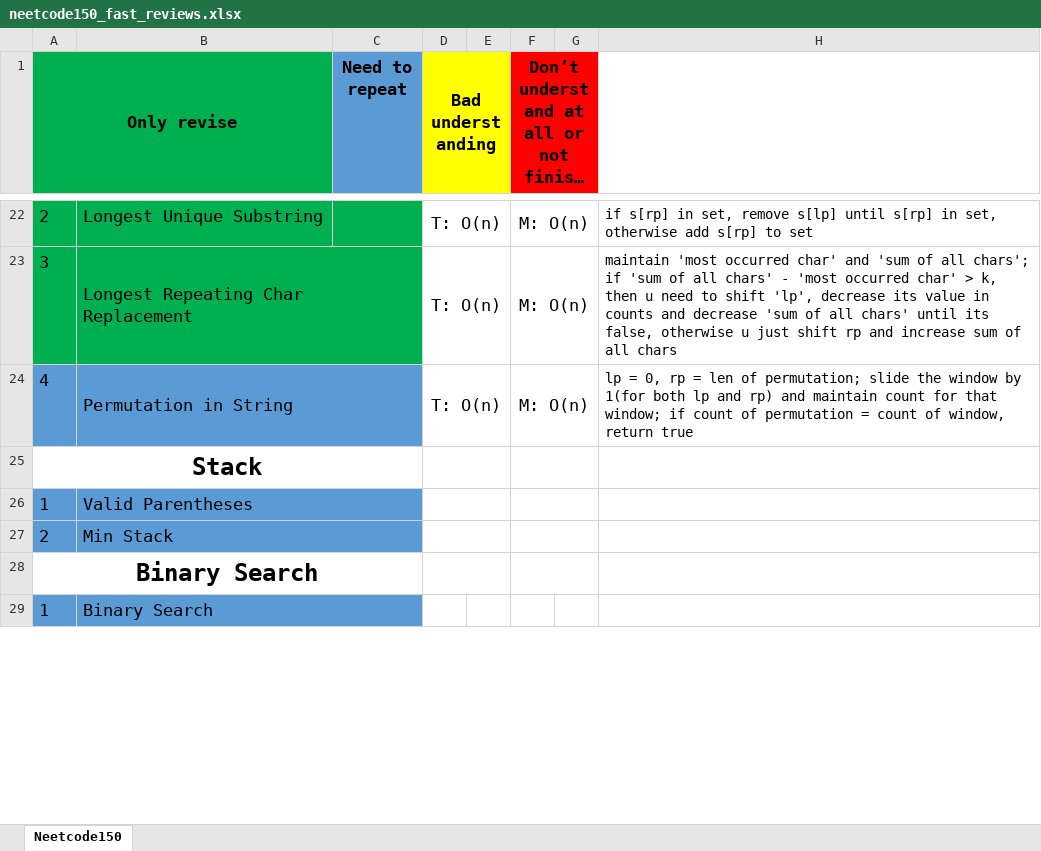
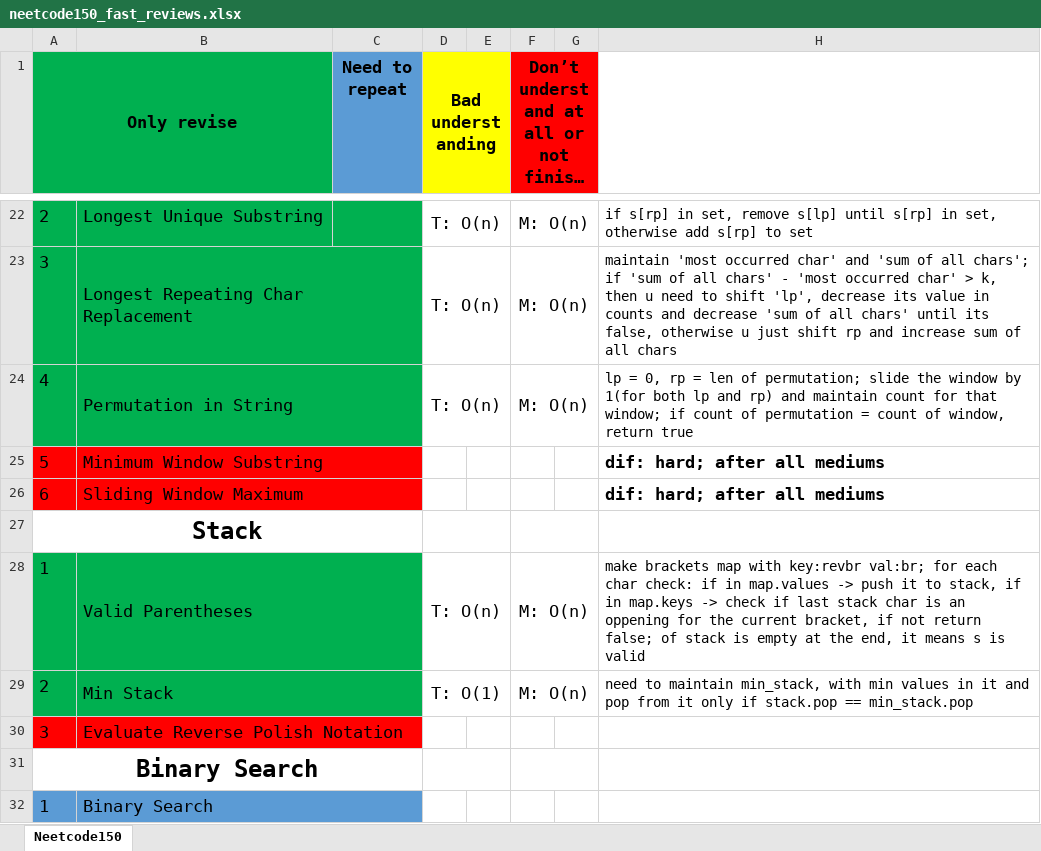
Before and after one commit to mys1erious/algorithms, an Excel workbook: neetcode_150/neetcode150_fast_reviews.xlsx, sheet Neetcode150, drawn as a sheet; only a part is shown, gaps mark what is left out; long unchanged cells end in …; values as stored, in another font and other column widths than the file's, no borders; addresses are those after the commit; the diff names each change by its address in the sheet, - before the commit and + after, or states it on an @@ line.

Commit message:
valid_parentheses; min_stack done

```diff
--- a/neetcode_150/neetcode150_fast_reviews.xlsx (sheet Neetcode150)
+++ b/neetcode_150/neetcode150_fast_reviews.xlsx (sheet Neetcode150)
-A24:C24 fill: #5B9BD5
+A24:C24 fill: #00B050
+row 25: 5 | Minimum Window Substring |  |  |  |  |  | dif: hard; after all mediums
+row 26: 6 | Sliding Window Maximum |  |  |  |  |  | dif: hard; after all mediums
-A28:C29 fill: #5B9BD5
+A28:C29 fill: #00B050
-D28 (Bad understanding): (empty)
+D28 (Bad understanding): T: O(n)
-F28:F29: (empty)
+F28:F29: M: O(n)
-H28: (empty)
+H28: make brackets map with key:revbr val:br; for each char check: if in map.values -> push it to stack, if in map.keys -> check if last stack char is an oppening for the current bracket, if not return false; of stack is empty at the end, it means s is valid
-D29 (Bad understanding): (empty)
+D29 (Bad understanding): T: O(1)
-H29: (empty)
+H29: need to maintain min_stack, with min values in it and pop from it only if stack.pop == min_stack.pop
+row 30: 3 | Evaluate Reverse Polish Notation
```
Also changed, not shown: 2 other files.
